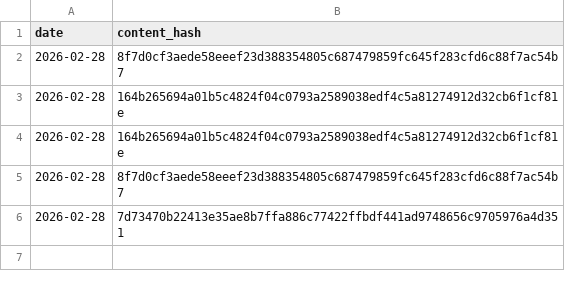
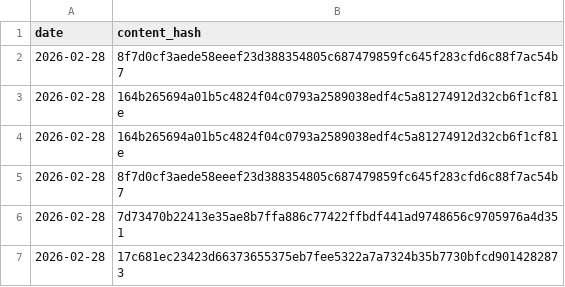
Before and after one commit to vernota-app/proof-archive, a CSV file: records/2026/2026-02-28.csv, drawn as a sheet.

Commit message:
records: 2026-02-28 (1 statement)

```diff
--- a/records/2026/2026-02-28.csv
+++ b/records/2026/2026-02-28.csv
@@ -6 +6,2 @@ date,content_hash
 2026-02-28,7d73470b22413e35ae8b7ffa886c77422ffbdf441ad9748656c9705976a4d351
+2026-02-28,17c681ec23423d66373655375eb7fee5322a7a7324b35b7730bfcd9014282873
```
